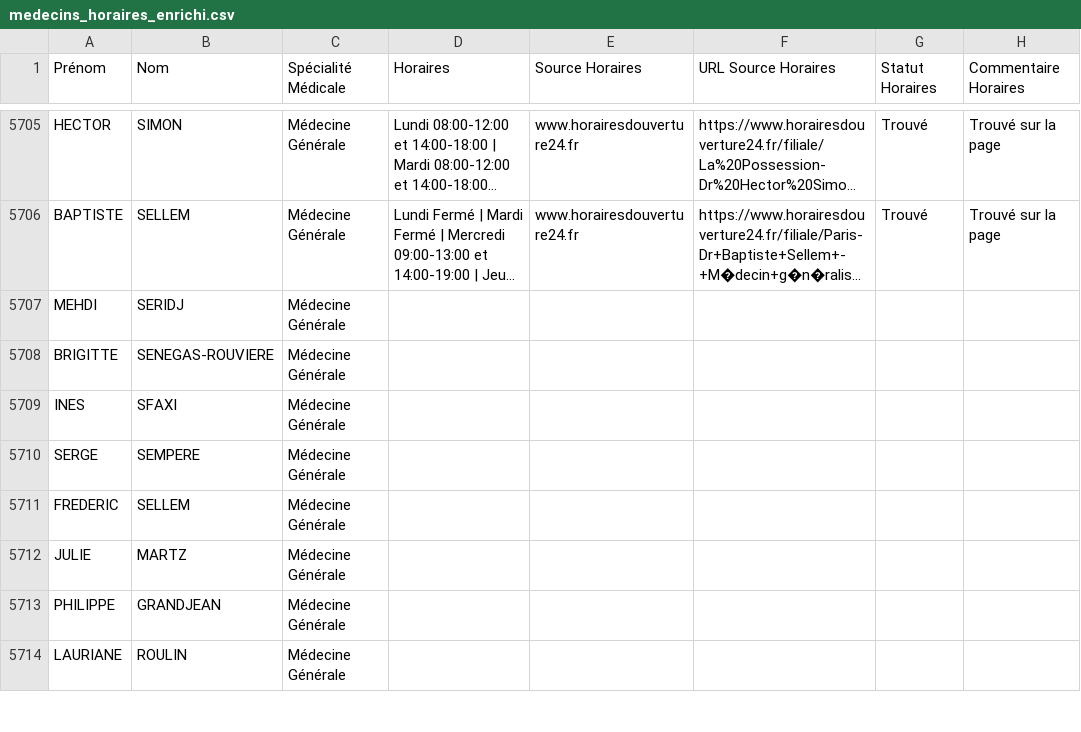
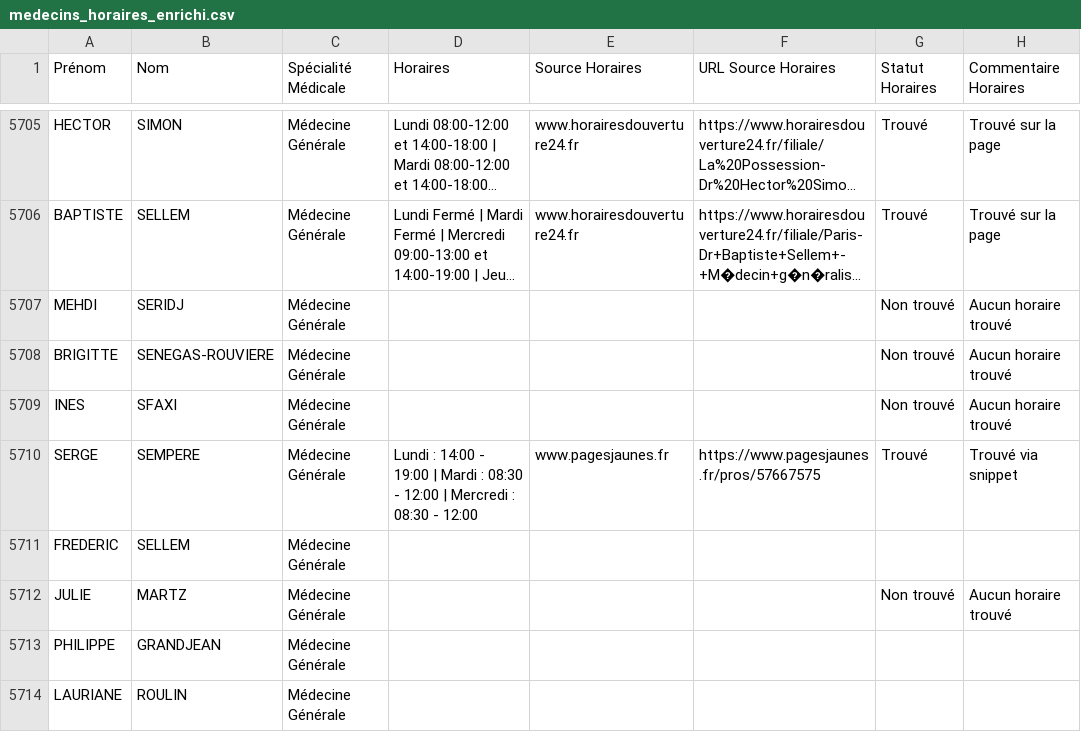
Before and after one commit to tsimokaza01-source/URL-8, a CSV file: medecins_horaires_enrichi.csv, drawn as a sheet; only a part is shown, gaps mark what is left out; long unchanged cells end in …; the diff names each change by its address in the sheet, - before the commit and + after, or states it on an @@ line.

```diff
--- a/medecins_horaires_enrichi.csv
+++ b/medecins_horaires_enrichi.csv
-G5707:G5709 (Statut Horaires): (empty)
+G5707:G5709 (Statut Horaires): Non trouvé
-H5707:H5709 (Commentaire Horaires): (empty)
+H5707:H5709 (Commentaire Horaires): Aucun horaire trouvé
-D5710 (Horaires): (empty)
+D5710 (Horaires): Lundi : 14:00 - 19:00 | Mardi : 08:30 - 12:00 | Mercredi : 08:30 - 12:00
-E5710 (Source Horaires): (empty)
+E5710 (Source Horaires): www.pagesjaunes.fr
-F5710 (URL Source Horaires): (empty)
+F5710 (URL Source Horaires): https://www.pagesjaunes.fr/pros/57667575
-G5710 (Statut Horaires): (empty)
+G5710 (Statut Horaires): Trouvé
-H5710 (Commentaire Horaires): (empty)
+H5710 (Commentaire Horaires): Trouvé via snippet
-G5712 (Statut Horaires): (empty)
+G5712 (Statut Horaires): Non trouvé
-H5712 (Commentaire Horaires): (empty)
+H5712 (Commentaire Horaires): Aucun horaire trouvé
```
